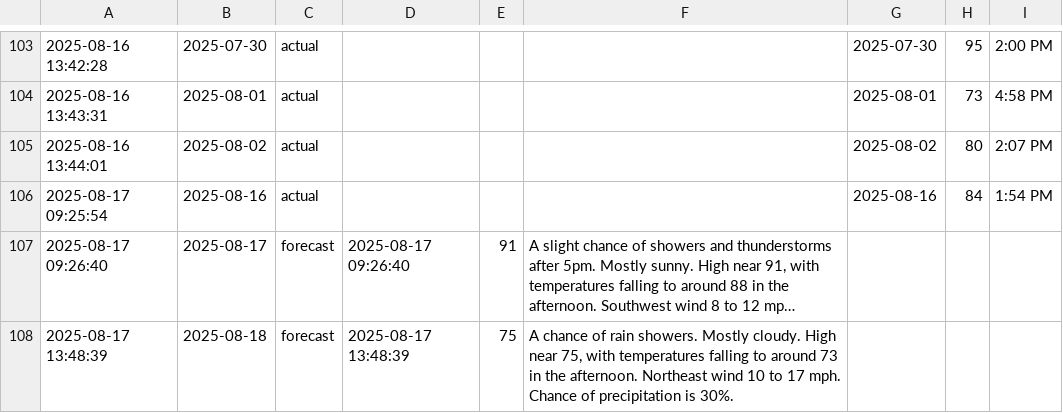
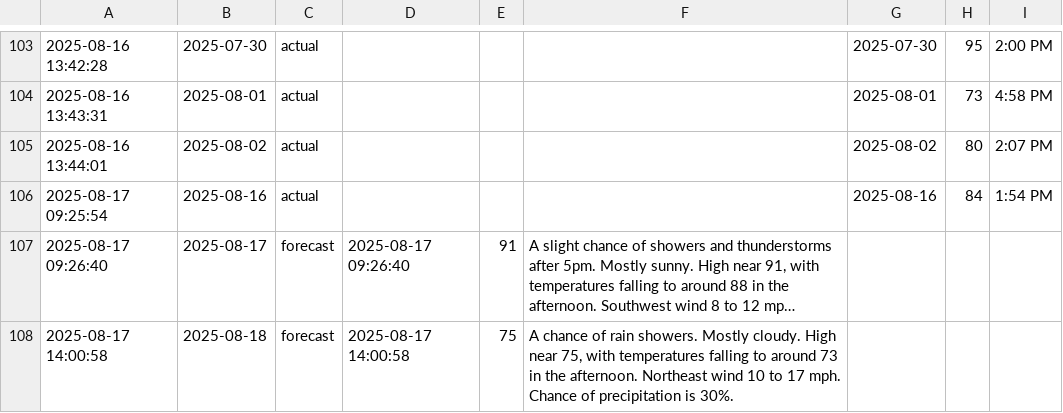
Before and after one commit to hwaheed13/nws-forecast-logger, a CSV file: nws_forecast_log.csv, drawn as a sheet; only a part is shown, gaps mark what is left out; long unchanged cells end in …; the diff names each change by its address in the sheet, - before the commit and + after, or states it on an @@ line.

```diff
--- a/nws_forecast_log.csv
+++ b/nws_forecast_log.csv
-A108: 2025-08-17 13:48:39
+A108: 2025-08-17 14:00:58
-D108: 2025-08-17 13:48:39
+D108: 2025-08-17 14:00:58
```
Also changed, not shown: 2 other files.
